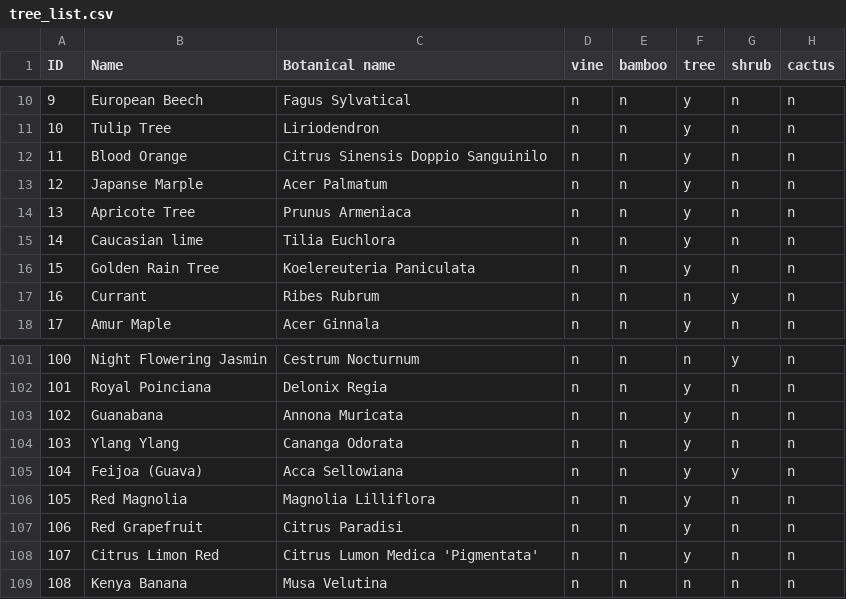
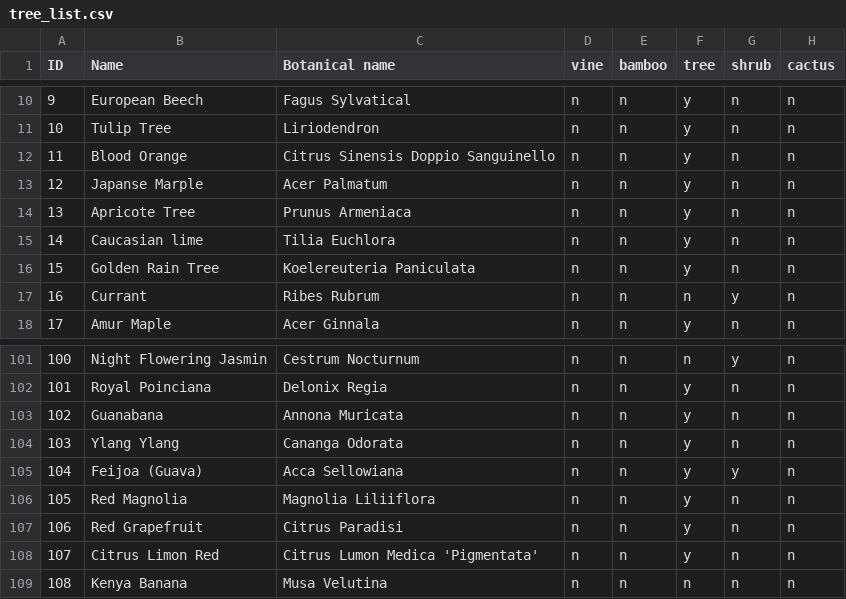
Before and after one commit to nomike/tree-sheets-ai-generated, a CSV file: tree_list.csv, drawn as a sheet; only a part is shown, gaps mark what is left out; the diff covers the shown part only; the diff names each change by its address in the sheet, - before the commit and + after, or states it on an @@ line.

```diff
--- a/tree_list.csv
+++ b/tree_list.csv
-C12 (Botanical name): Citrus Sinensis Doppio Sanguinilo
+C12 (Botanical name): Citrus Sinensis Doppio Sanguinello
-C106 (Botanical name): Magnolia Lilliflora
+C106 (Botanical name): Magnolia Liliiflora
```
Also changed, not shown: 11 edited cells elsewhere in this file.
